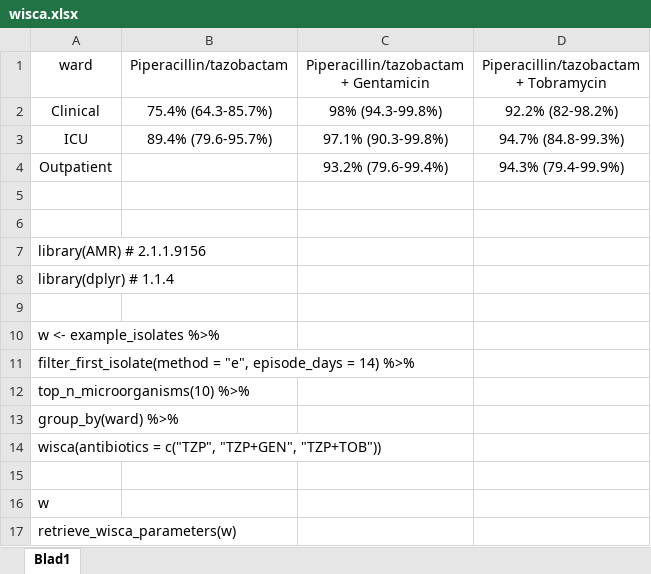
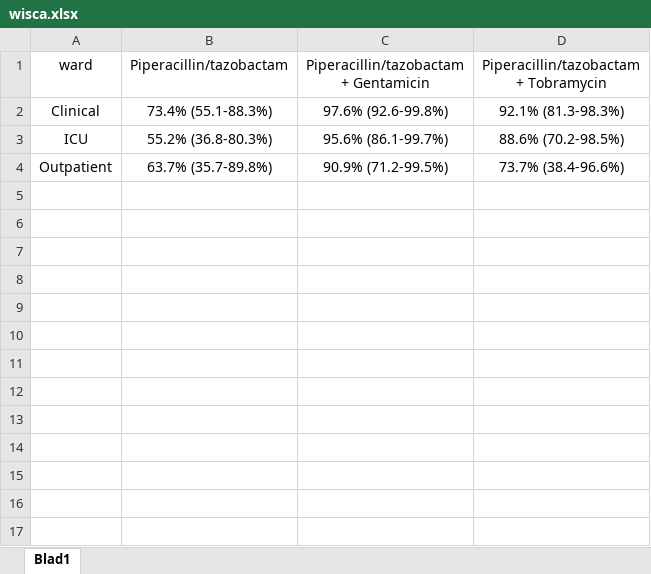
Before and after one commit to msberends/AMR, an Excel workbook: data-raw/wisca.xlsx, sheet Blad1, drawn as a sheet; values as stored, in another font and other column widths than the file's, no borders; table styles not drawn; the diff names each change by its address in the sheet, - before the commit and + after, or states it on an @@ line.

```diff
--- a/data-raw/wisca.xlsx (sheet Blad1)
+++ b/data-raw/wisca.xlsx (sheet Blad1)
-B2 (Piperacillin/tazobactam): 75.4% (64.3-85.7%)
+B2 (Piperacillin/tazobactam): 73.4% (55.1-88.3%)
-C2: 98% (94.3-99.8%)
+C2: 97.6% (92.6-99.8%)
-D2: 92.2% (82-98.2%)
+D2: 92.1% (81.3-98.3%)
-B3 (Piperacillin/tazobactam): 89.4% (79.6-95.7%)
+B3 (Piperacillin/tazobactam): 55.2% (36.8-80.3%)
-C3: 97.1% (90.3-99.8%)
+C3: 95.6% (86.1-99.7%)
-D3: 94.7% (84.8-99.3%)
+D3: 88.6% (70.2-98.5%)
-B4 (Piperacillin/tazobactam): (empty)
+B4 (Piperacillin/tazobactam): 63.7% (35.7-89.8%)
-C4: 93.2% (79.6-99.4%)
+C4: 90.9% (71.2-99.5%)
-D4: 94.3% (79.4-99.9%)
+D4: 73.7% (38.4-96.6%)
-row 5: (empty)
-row 6: (empty)
-row 7: library(AMR) # 2.1.1.9156
-row 8: library(dplyr) # 1.1.4
-row 9: (empty)
-row 10: w <- example_isolates %>%
-row 11: filter_first_isolate(method = "e", episode_days = 14) %>%
-row 12: top_n_microorganisms(10) %>%
-row 13: group_by(ward) %>%
-row 14: wisca(antibiotics = c("TZP", "TZP+GEN", "TZP+TOB"))
-row 15: (empty)
-row 16: w
-row 17: retrieve_wisca_parameters(w)
```
Also changed, not shown: data-raw/antimicrobials.xlsx, data-raw/wisca_params.xlsx, 28 other files.
